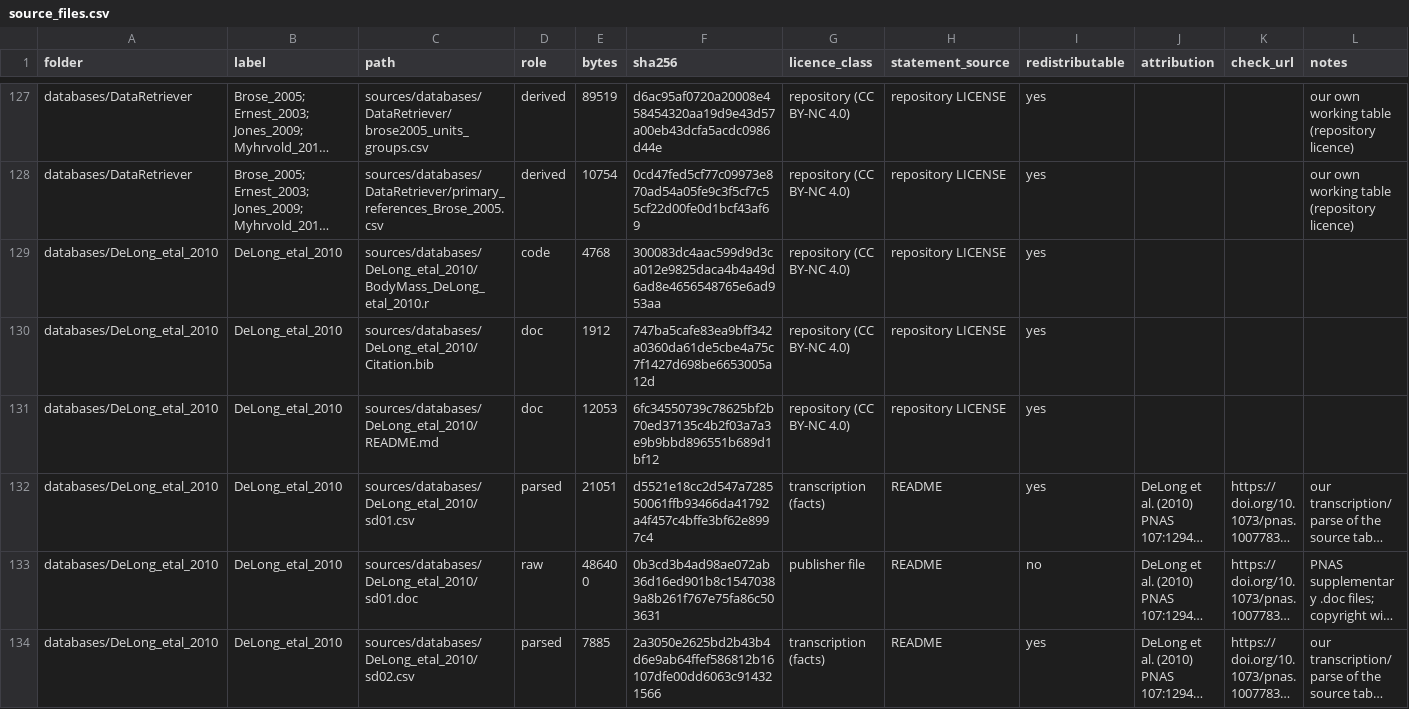
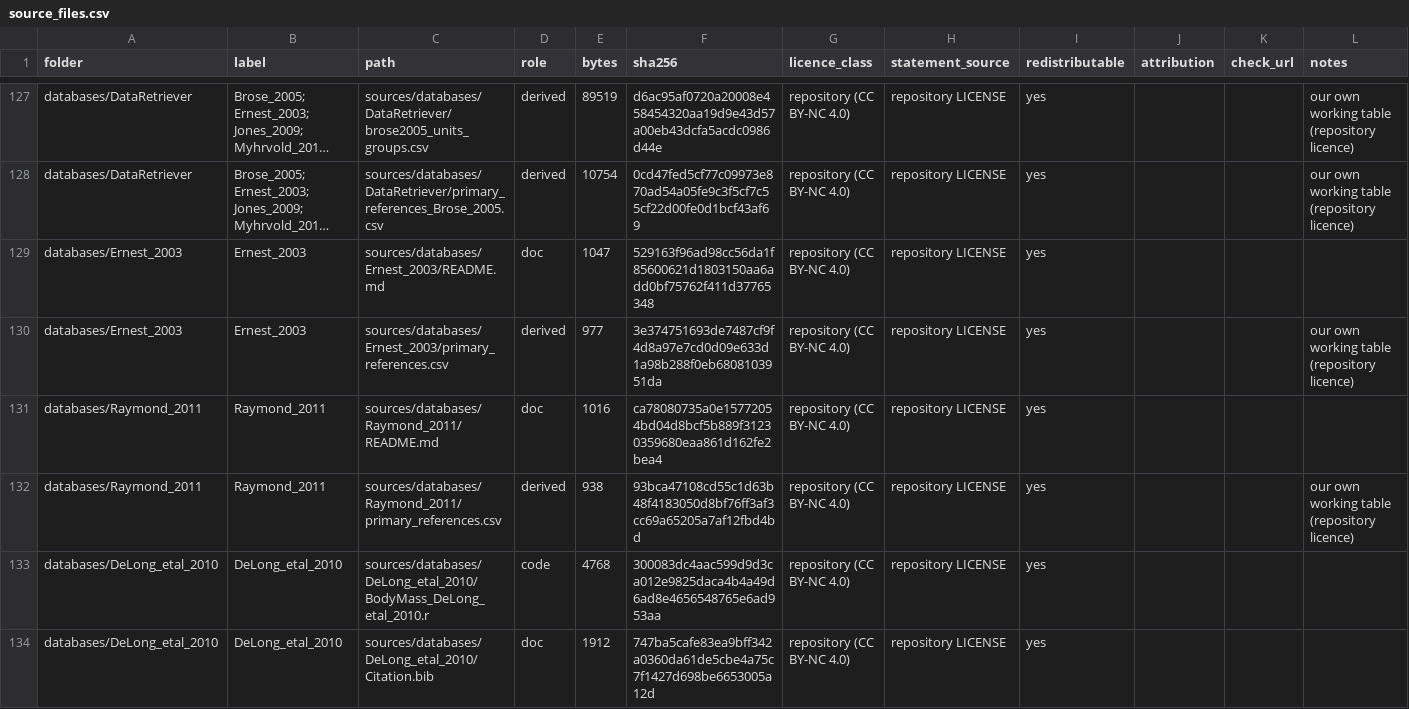
Before and after one commit to TaxonBodyMassML/TaxonBodyMass_DB, a CSV file: sources/source_files.csv, drawn as a sheet; only a part is shown, gaps mark what is left out; the shorter side is filled out with more unchanged rows; long unchanged cells end in …; the diff names each change by its address in the sheet, - before the commit and + after, or states it on an @@ line.

```diff
--- a/sources/source_files.csv
+++ b/sources/source_files.csv
+row 129: databases/Ernest_2003 | Ernest_2003 | sources/databases/Ernest_2003/README.md | doc | 1047 | 529163f96ad98cc56da1f85600621d1803150aa6add0bf75762f411d37765348 | repository (CC BY-NC 4.0) | repository LICENSE | yes
+row 130: databases/Ernest_2003 | Ernest_2003 | sources/databases/Ernest_2003/primary_references.csv | derived | 977 | 3e374751693de7487cf9f4d8a97e7cd0d09e633d1a98b288f0eb6808103951da | repository (CC BY-NC 4.0) | repository LICENSE | yes |  |  | our own working table (repository licence)
+row 131: databases/Raymond_2011 | Raymond_2011 | sources/databases/Raymond_2011/README.md | doc | 1016 | ca78080735a0e15772054bd04d8bcf5b889f31230359680eaa861d162fe2bea4 | repository (CC BY-NC 4.0) | repository LICENSE | yes
+row 132: databases/Raymond_2011 | Raymond_2011 | sources/databases/Raymond_2011/primary_references.csv | derived | 938 | 93bca47108cd55c1d63b48f4183050d8bf76ff3af3cc69a65205a7af12fbd4bd | repository (CC BY-NC 4.0) | repository LICENSE | yes |  |  | our own working table (repository licence)
```
Also changed, not shown: 3 other files.
